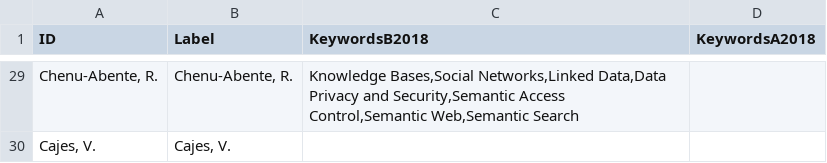
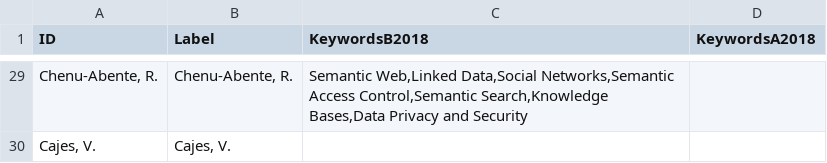
Before and after one commit to AlexVelezLl/CoauthorshipPrediction, a CSV file: Universidades/data/componente_gigante/coauthors-nodesCG-UCNSA.csv, drawn as a sheet; only a part is shown, gaps mark what is left out; the diff covers the shown part only; the diff names each change by its address in the sheet, - before the commit and + after, or states it on an @@ line.

```diff
--- a/Universidades/data/componente_gigante/coauthors-nodesCG-UCNSA.csv
+++ b/Universidades/data/componente_gigante/coauthors-nodesCG-UCNSA.csv
-C29 (KeywordsB2018): Knowledge Bases,Social Networks,Linked Data,Data Privacy and Security,Semantic Access Control,Semantic Web,Semantic Search
+C29 (KeywordsB2018): Semantic Web,Linked Data,Social Networks,Semantic Access Control,Semantic Search,Knowledge Bases,Data Privacy and Security
```
Also changed, not shown: 32 edited cells elsewhere in this file, Universidades/data/componente_gigante/coauthors-nodesCG-ESPOL.csv, Universidades/data/componente_gigante/coauthors-nodesCG-PUCC.csv, 45 other files.
